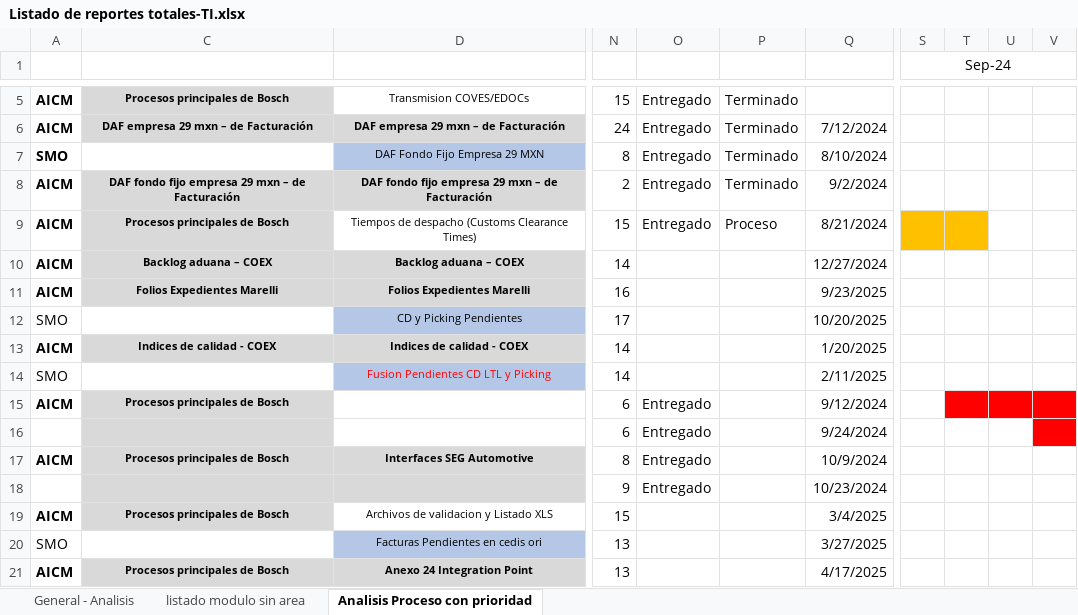
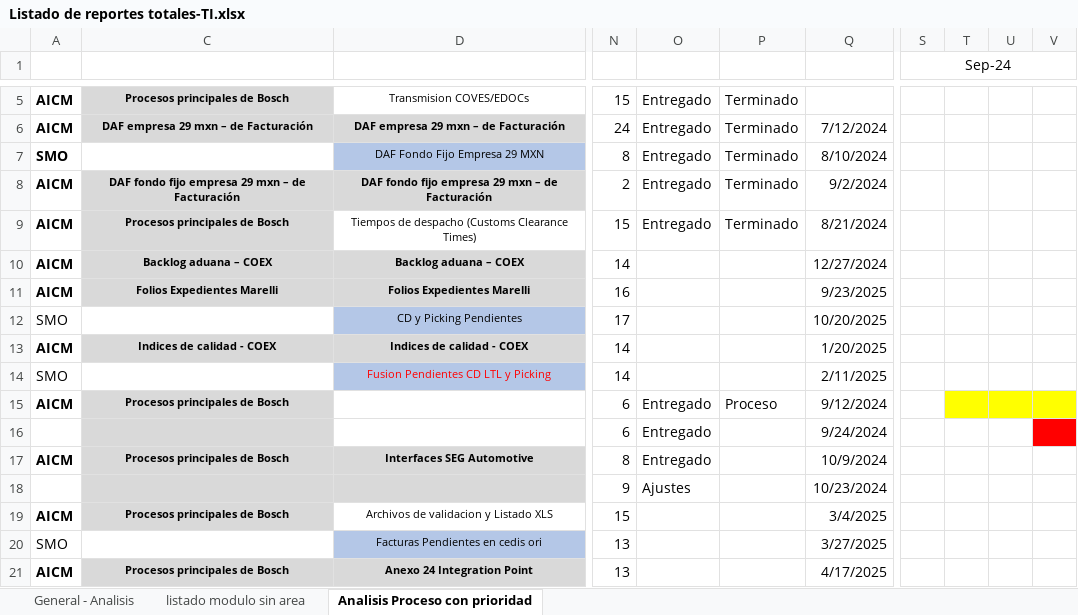
Before and after one commit to EnrikeMendez/migracion_spooler, an Excel workbook: 00-Documentacion/Listado de reportes totales-TI.xlsx, sheet Analisis Proceso con prioridad, drawn as a sheet; only a part is shown, gaps mark what is left out; values as stored, in another font and other column widths than the file's, no borders; the diff names each change by its address in the sheet, - before the commit and + after, or states it on an @@ line.

```diff
--- a/00-Documentacion/Listado de reportes totales-TI.xlsx (sheet Analisis Proceso con prioridad)
+++ b/00-Documentacion/Listado de reportes totales-TI.xlsx (sheet Analisis Proceso con prioridad)
-P9: Proceso
+P9: Terminado
-S9:T9 fill: #FFC000
+S9:T9 fill: none
-P15: (empty)
+P15: Proceso
-T15:V15 fill: #FF0000
+T15:V15 fill: #FFFF00
-O18: Entregado
+O18: Ajustes
```
Also changed, not shown: 2 other files.
